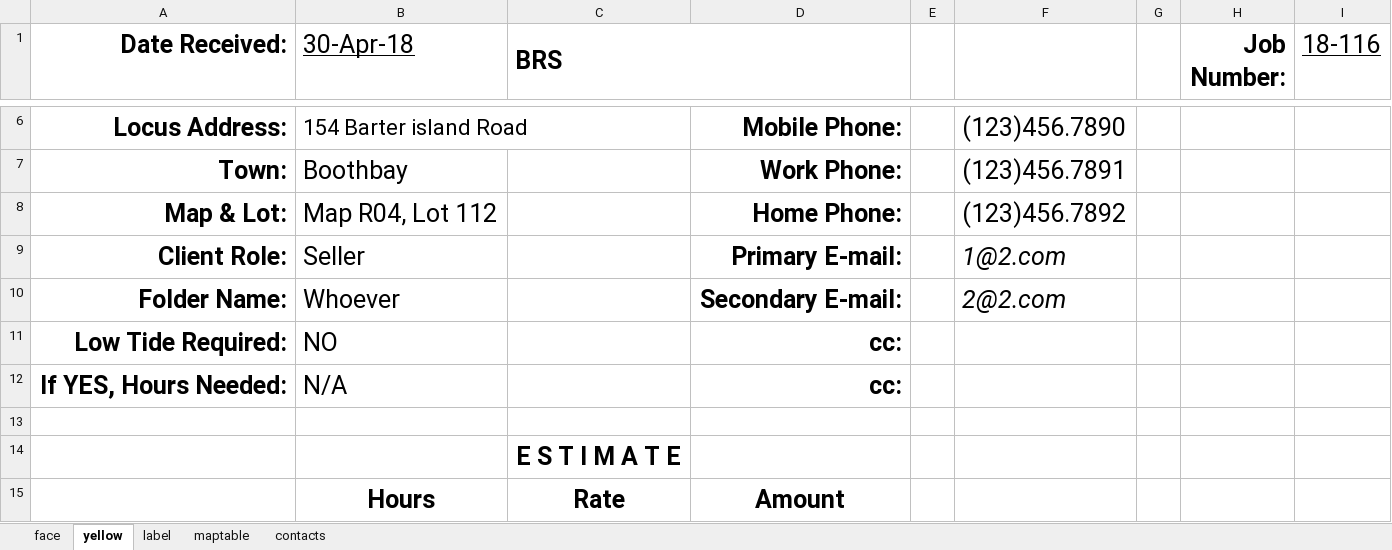
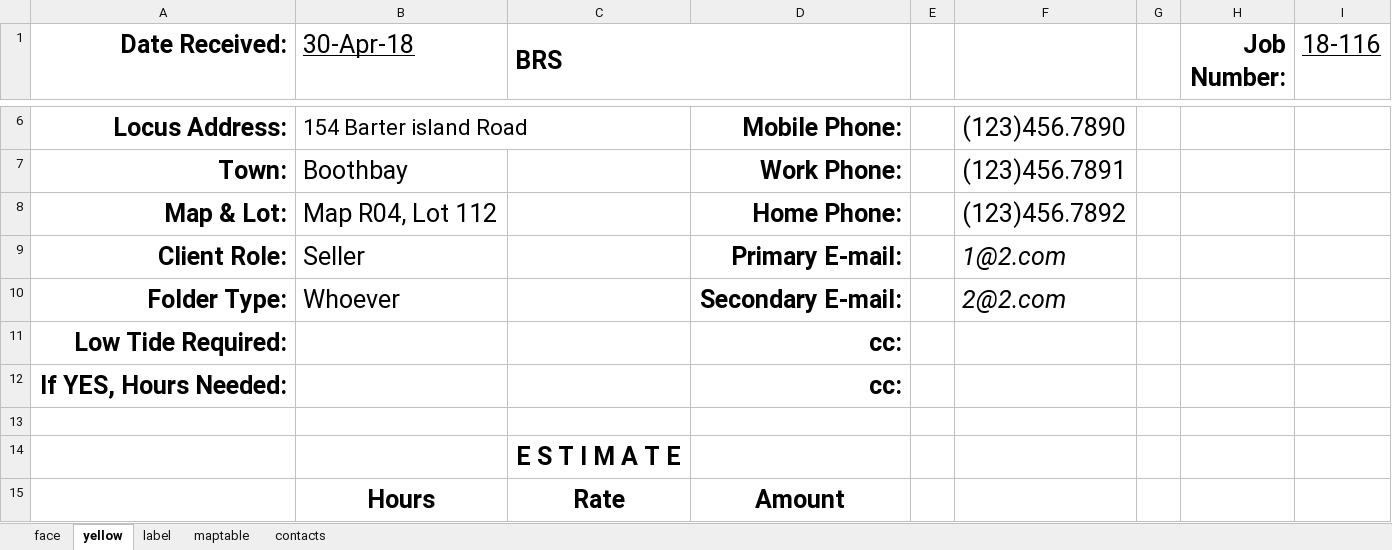
Before and after one commit to azithinkiam/brsgis_plugin, an Excel workbook: BRS_templates.xlsx, sheet yellow, drawn as a sheet; only a part is shown, gaps mark what is left out; values as stored, in another font and other column widths than the file's, no borders; the diff names each change by its address in the sheet, - before the commit and + after, or states it on an @@ line.

```diff
--- a/BRS_templates.xlsx (sheet yellow)
+++ b/BRS_templates.xlsx (sheet yellow)
-A10 (Date Received:): Folder Name:
+A10 (Date Received:): Folder Type:
-B11 (30-Apr-18): NO
+B11 (30-Apr-18): (empty)
-B12 (30-Apr-18): N/A
+B12 (30-Apr-18): (empty)
```
Also changed, not shown: 3 other files.
